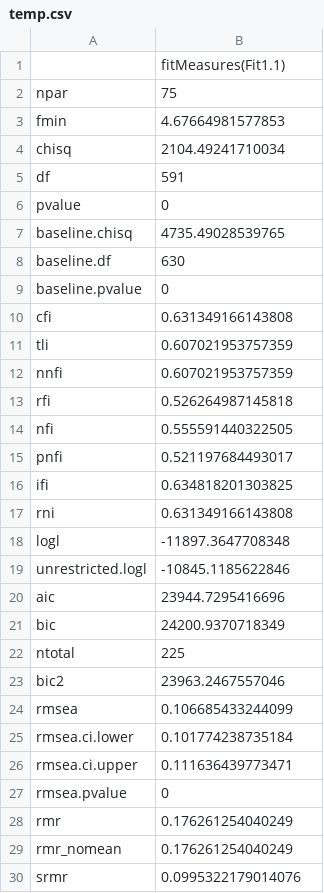
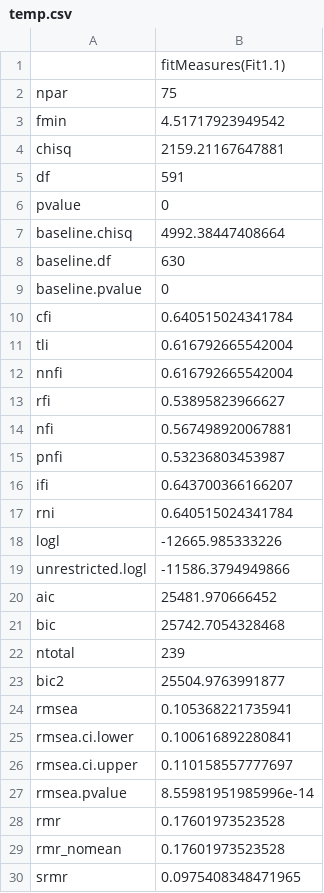
Before and after one commit to jtkulas/EngagementPaper, a CSV file: temp.csv, drawn as a sheet; only a part is shown; the diff covers the shown part only.

```diff
--- a/temp.csv
+++ b/temp.csv
@@ -2,29 +2,29 @@
 "npar",75
-"fmin",4.67664981577853
-"chisq",2104.49241710034
+"fmin",4.51717923949542
+"chisq",2159.21167647881
 "df",591
 "pvalue",0
-"baseline.chisq",4735.49028539765
+"baseline.chisq",4992.38447408664
 "baseline.df",630
 "baseline.pvalue",0
-"cfi",0.631349166143808
-"tli",0.607021953757359
-"nnfi",0.607021953757359
-"rfi",0.526264987145818
-"nfi",0.555591440322505
-"pnfi",0.521197684493017
-"ifi",0.634818201303825
-"rni",0.631349166143808
-"logl",-11897.3647708348
-"unrestricted.logl",-10845.1185622846
-"aic",23944.7295416696
-"bic",24200.9370718349
-"ntotal",225
-"bic2",23963.2467557046
-"rmsea",0.106685433244099
-"rmsea.ci.lower",0.101774238735184
-"rmsea.ci.upper",0.111636439773471
-"rmsea.pvalue",0
-"rmr",0.176261254040249
-"rmr_nomean",0.176261254040249
-"srmr",0.0995322179014076
+"cfi",0.640515024341784
+"tli",0.616792665542004
+"nnfi",0.616792665542004
+"rfi",0.53895823966627
+"nfi",0.567498920067881
+"pnfi",0.53236803453987
+"ifi",0.643700366166207
+"rni",0.640515024341784
+"logl",-12665.985333226
+"unrestricted.logl",-11586.3794949866
+"aic",25481.970666452
+"bic",25742.7054328468
+"ntotal",239
+"bic2",25504.9763991877
+"rmsea",0.105368221735941
+"rmsea.ci.lower",0.100616892280841
+"rmsea.ci.upper",0.110158557777697
+"rmsea.pvalue",8.55981951985996e-14
+"rmr",0.17601973523528
+"rmr_nomean",0.17601973523528
+"srmr",0.0975408348471965
```
Also changed, not shown: 13 edited cells elsewhere in this file, 1 other file.
